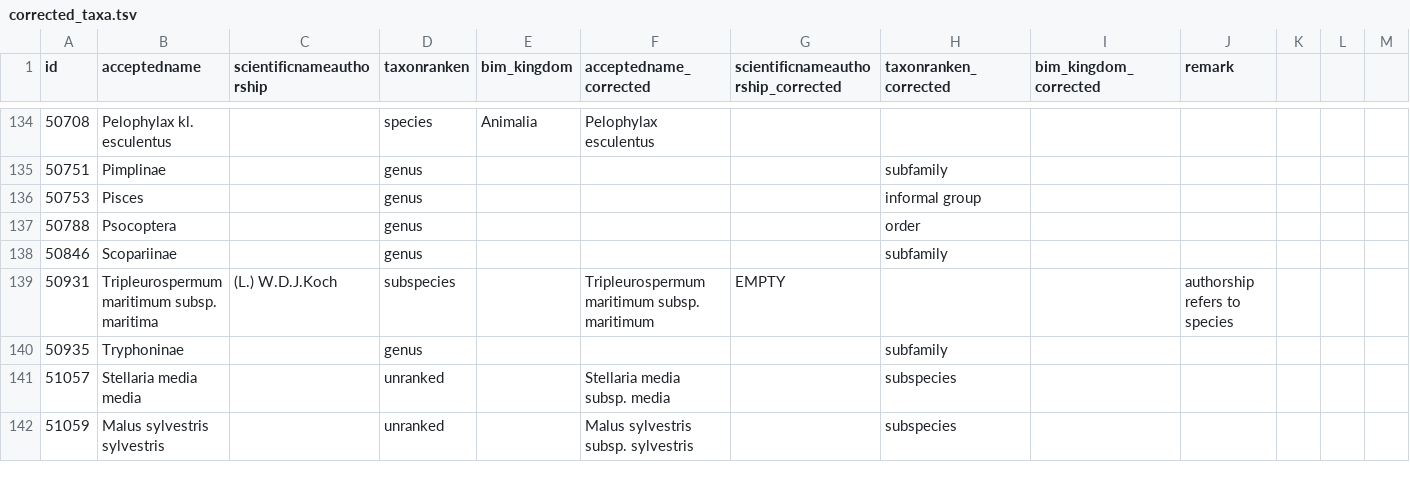
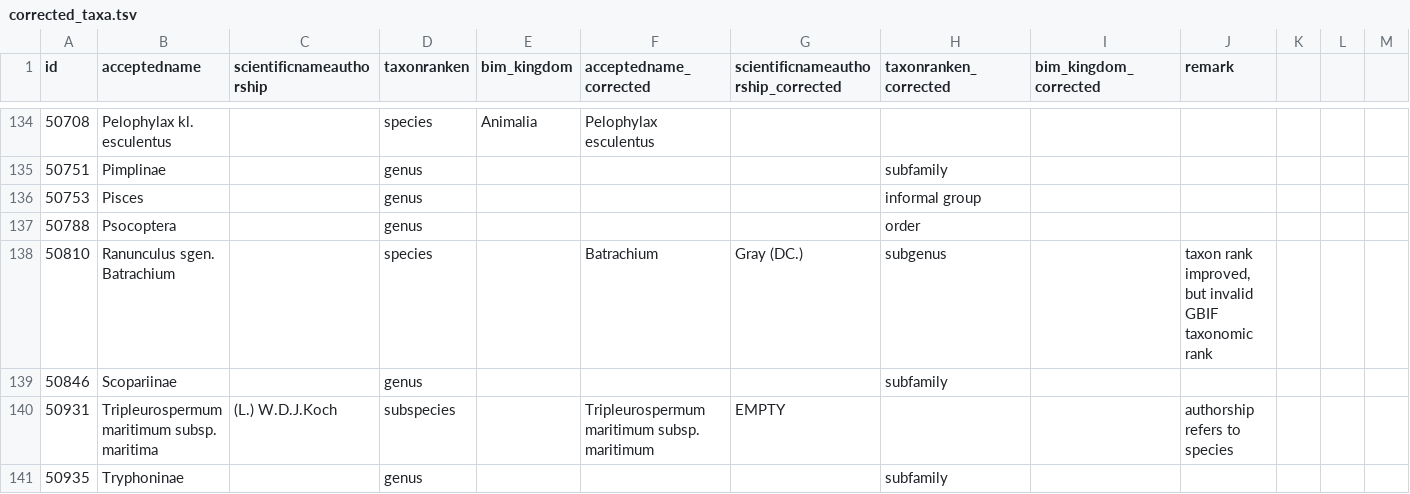
Before and after one commit to inbo/ibge-bim-species, a TSV file: references/corrected_taxa.tsv, drawn as a sheet; only a part is shown, gaps mark what is left out; the shorter side is filled out with more unchanged rows; rows hold the shown columns only; the diff names each change by its address in the sheet, - before the commit and + after, or states it on an @@ line.

Commit message:
Fix #31

```diff
--- a/references/corrected_taxa.tsv
+++ b/references/corrected_taxa.tsv
+row 138: 50810 | Ranunculus sgen. Batrachium |  | species |  | Batrachium | Gray (DC.) | subgenus |  | taxon rank improved, but invalid GBIF taxonomic rank
```
